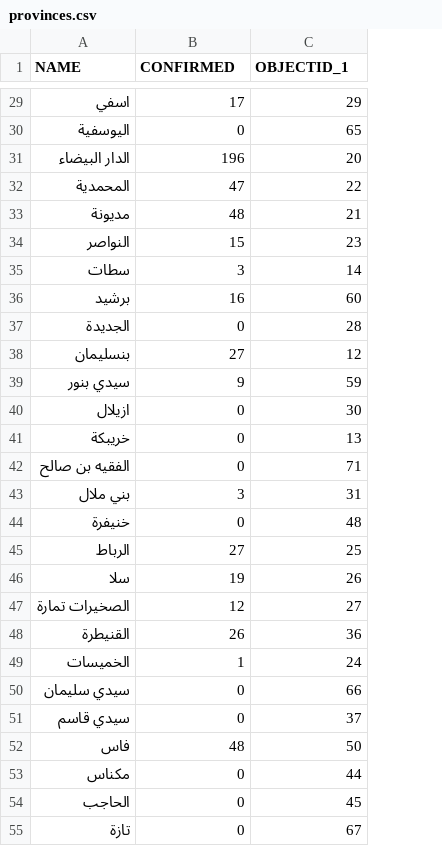
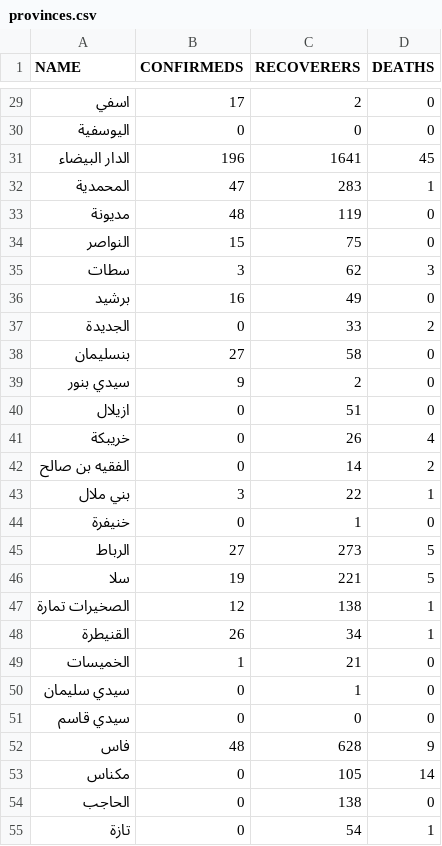
Before and after one commit to aitabin/covid-19-maroc, a CSV file: static/data/provinces.csv, drawn as a sheet; only a part is shown, gaps mark what is left out; the diff covers the shown part only; the diff names each change by its address in the sheet, - before the commit and + after, or states it on an @@ line.

```diff
--- a/static/data/provinces.csv
+++ b/static/data/provinces.csv
+column D (DEATHS), rows 29-55: 0 | 0 | 45 | 1 | 0 | 0 | 3 | 0 | 2 | 0 | 0 | 0 | 4 | 2 | 1 | 0 | 5 | 5 | 1 | 1 | 0 | 0 | 0 | 9 | 14 | 0 | 1
-B1: CONFIRMED
+B1: CONFIRMEDS
-C1: OBJECTID_1
+C1: RECOVERERS
-C29 (RECOVERERS): 29
+C29 (RECOVERERS): 2
-C30 (RECOVERERS): 65
+C30 (RECOVERERS): 0
-C31 (RECOVERERS): 20
+C31 (RECOVERERS): 1641
-C32 (RECOVERERS): 22
+C32 (RECOVERERS): 283
-C33 (RECOVERERS): 21
+C33 (RECOVERERS): 119
-C34 (RECOVERERS): 23
+C34 (RECOVERERS): 75
-C35 (RECOVERERS): 14
+C35 (RECOVERERS): 62
-C36 (RECOVERERS): 60
+C36 (RECOVERERS): 49
-C37 (RECOVERERS): 28
+C37 (RECOVERERS): 33
-C38 (RECOVERERS): 12
+C38 (RECOVERERS): 58
-C39 (RECOVERERS): 59
+C39 (RECOVERERS): 2
-C40 (RECOVERERS): 30
+C40 (RECOVERERS): 51
-C41 (RECOVERERS): 13
+C41 (RECOVERERS): 26
-C42 (RECOVERERS): 71
+C42 (RECOVERERS): 14
-C43 (RECOVERERS): 31
+C43 (RECOVERERS): 22
-C44 (RECOVERERS): 48
+C44 (RECOVERERS): 1
-C45 (RECOVERERS): 25
+C45 (RECOVERERS): 273
-C46 (RECOVERERS): 26
+C46 (RECOVERERS): 221
-C47 (RECOVERERS): 27
+C47 (RECOVERERS): 138
-C48 (RECOVERERS): 36
+C48 (RECOVERERS): 34
-C49 (RECOVERERS): 24
+C49 (RECOVERERS): 21
-C50 (RECOVERERS): 66
+C50 (RECOVERERS): 1
-C51 (RECOVERERS): 37
+C51 (RECOVERERS): 0
-C52 (RECOVERERS): 50
+C52 (RECOVERERS): 628
-C53 (RECOVERERS): 44
+C53 (RECOVERERS): 105
-C54 (RECOVERERS): 45
+C54 (RECOVERERS): 138
-C55 (RECOVERERS): 67
+C55 (RECOVERERS): 54
```
Also changed, not shown: 47 edited cells elsewhere in this file, 10 other files.
